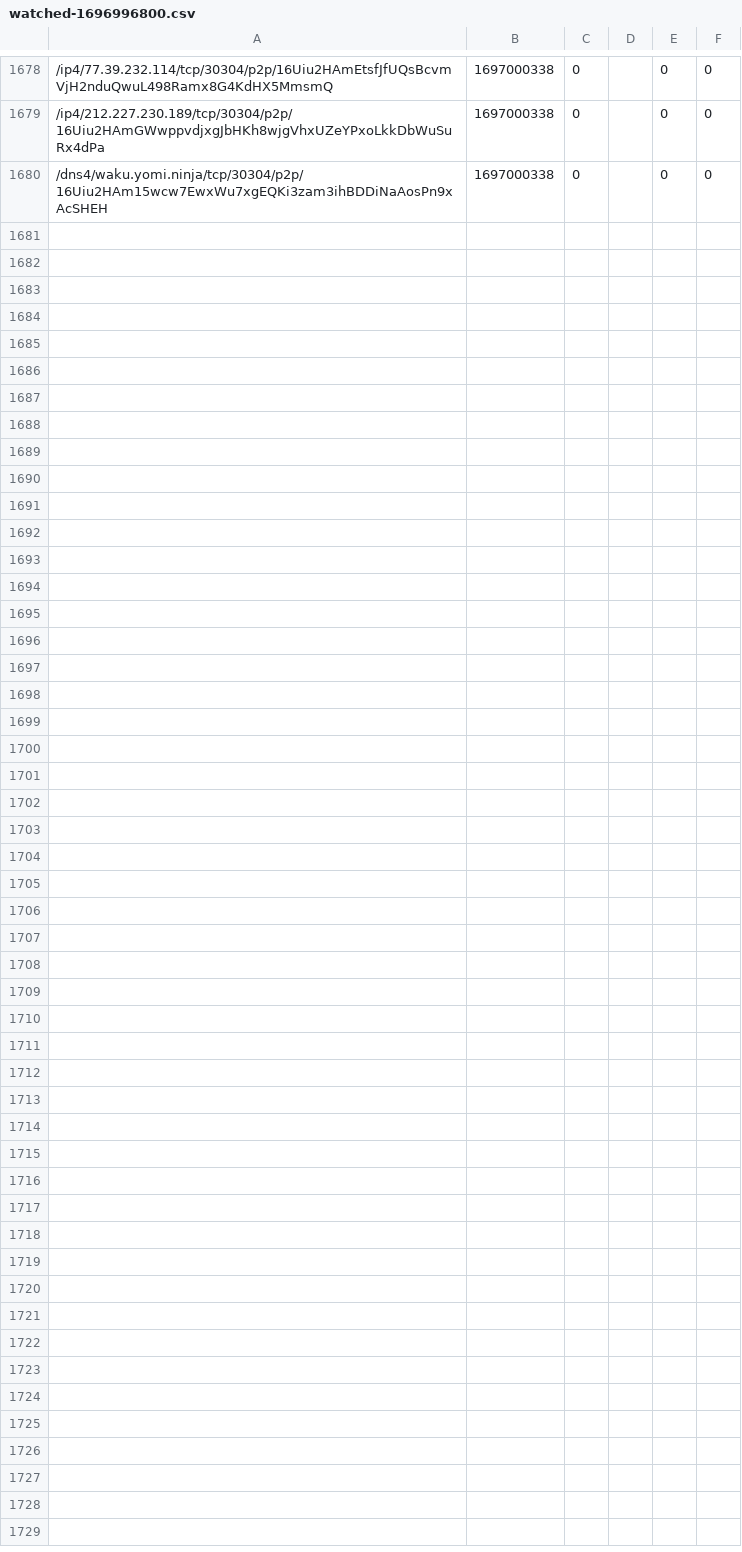
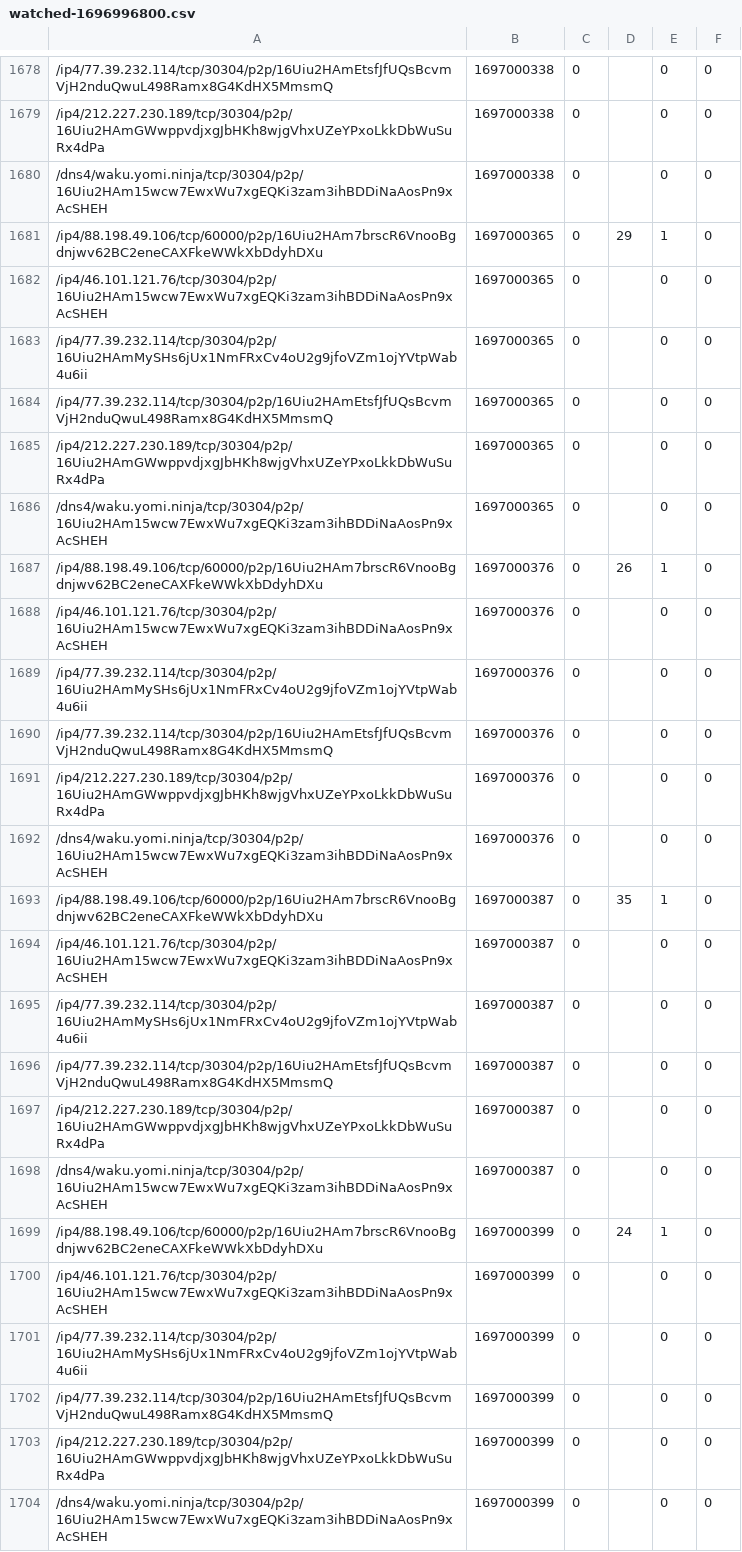
Before and after one commit to vpavlin/waku-watchdog, a CSV file: watched-1696996800.csv, drawn as a sheet; only a part is shown, gaps mark what is left out.

```diff
--- a/watched-1696996800.csv
+++ b/watched-1696996800.csv
@@ -1680 +1680,25 @@
 /dns4/waku.yomi.ninja/tcp/30304/p2p/16Uiu2HAm15wcw7EwxWu7xgEQKi3zam3ihBDDiNaAosPn9xAcSHEH;1697000338;0;;0;0
+/ip4/88.198.49.106/tcp/60000/p2p/16Uiu2HAm7brscR6VnooBgdnjwv62BC2eneCAXFkeWWkXbDdyhDXu;1697000365;0;29;1;0
+/ip4/46.101.121.76/tcp/30304/p2p/16Uiu2HAm15wcw7EwxWu7xgEQKi3zam3ihBDDiNaAosPn9xAcSHEH;1697000365;0;;0;0
+/ip4/77.39.232.114/tcp/30304/p2p/16Uiu2HAmMySHs6jUx1NmFRxCv4oU2g9jfoVZm1ojYVtpWab4u6ii;1697000365;0;;0;0
+/ip4/77.39.232.114/tcp/30304/p2p/16Uiu2HAmEtsfJfUQsBcvmVjH2nduQwuL498Ramx8G4KdHX5MmsmQ;1697000365;0;;0;0
+/ip4/212.227.230.189/tcp/30304/p2p/16Uiu2HAmGWwppvdjxgJbHKh8wjgVhxUZeYPxoLkkDbWuSuRx4dPa;1697000365;0;;0;0
+/dns4/waku.yomi.ninja/tcp/30304/p2p/16Uiu2HAm15wcw7EwxWu7xgEQKi3zam3ihBDDiNaAosPn9xAcSHEH;1697000365;0;;0;0
+/ip4/88.198.49.106/tcp/60000/p2p/16Uiu2HAm7brscR6VnooBgdnjwv62BC2eneCAXFkeWWkXbDdyhDXu;1697000376;0;26;1;0
+/ip4/46.101.121.76/tcp/30304/p2p/16Uiu2HAm15wcw7EwxWu7xgEQKi3zam3ihBDDiNaAosPn9xAcSHEH;1697000376;0;;0;0
+/ip4/77.39.232.114/tcp/30304/p2p/16Uiu2HAmMySHs6jUx1NmFRxCv4oU2g9jfoVZm1ojYVtpWab4u6ii;1697000376;0;;0;0
+/ip4/77.39.232.114/tcp/30304/p2p/16Uiu2HAmEtsfJfUQsBcvmVjH2nduQwuL498Ramx8G4KdHX5MmsmQ;1697000376;0;;0;0
+/ip4/212.227.230.189/tcp/30304/p2p/16Uiu2HAmGWwppvdjxgJbHKh8wjgVhxUZeYPxoLkkDbWuSuRx4dPa;1697000376;0;;0;0
+/dns4/waku.yomi.ninja/tcp/30304/p2p/16Uiu2HAm15wcw7EwxWu7xgEQKi3zam3ihBDDiNaAosPn9xAcSHEH;1697000376;0;;0;0
+/ip4/88.198.49.106/tcp/60000/p2p/16Uiu2HAm7brscR6VnooBgdnjwv62BC2eneCAXFkeWWkXbDdyhDXu;1697000387;0;35;1;0
+/ip4/46.101.121.76/tcp/30304/p2p/16Uiu2HAm15wcw7EwxWu7xgEQKi3zam3ihBDDiNaAosPn9xAcSHEH;1697000387;0;;0;0
+/ip4/77.39.232.114/tcp/30304/p2p/16Uiu2HAmMySHs6jUx1NmFRxCv4oU2g9jfoVZm1ojYVtpWab4u6ii;1697000387;0;;0;0
+/ip4/77.39.232.114/tcp/30304/p2p/16Uiu2HAmEtsfJfUQsBcvmVjH2nduQwuL498Ramx8G4KdHX5MmsmQ;1697000387;0;;0;0
+/ip4/212.227.230.189/tcp/30304/p2p/16Uiu2HAmGWwppvdjxgJbHKh8wjgVhxUZeYPxoLkkDbWuSuRx4dPa;1697000387;0;;0;0
+/dns4/waku.yomi.ninja/tcp/30304/p2p/16Uiu2HAm15wcw7EwxWu7xgEQKi3zam3ihBDDiNaAosPn9xAcSHEH;1697000387;0;;0;0
+/ip4/88.198.49.106/tcp/60000/p2p/16Uiu2HAm7brscR6VnooBgdnjwv62BC2eneCAXFkeWWkXbDdyhDXu;1697000399;0;24;1;0
+/ip4/46.101.121.76/tcp/30304/p2p/16Uiu2HAm15wcw7EwxWu7xgEQKi3zam3ihBDDiNaAosPn9xAcSHEH;1697000399;0;;0;0
+/ip4/77.39.232.114/tcp/30304/p2p/16Uiu2HAmMySHs6jUx1NmFRxCv4oU2g9jfoVZm1ojYVtpWab4u6ii;1697000399;0;;0;0
+/ip4/77.39.232.114/tcp/30304/p2p/16Uiu2HAmEtsfJfUQsBcvmVjH2nduQwuL498Ramx8G4KdHX5MmsmQ;1697000399;0;;0;0
+/ip4/212.227.230.189/tcp/30304/p2p/16Uiu2HAmGWwppvdjxgJbHKh8wjgVhxUZeYPxoLkkDbWuSuRx4dPa;1697000399;0;;0;0
+/dns4/waku.yomi.ninja/tcp/30304/p2p/16Uiu2HAm15wcw7EwxWu7xgEQKi3zam3ihBDDiNaAosPn9xAcSHEH;1697000399;0;;0;0
```
Also changed, not shown: 1 other file.
